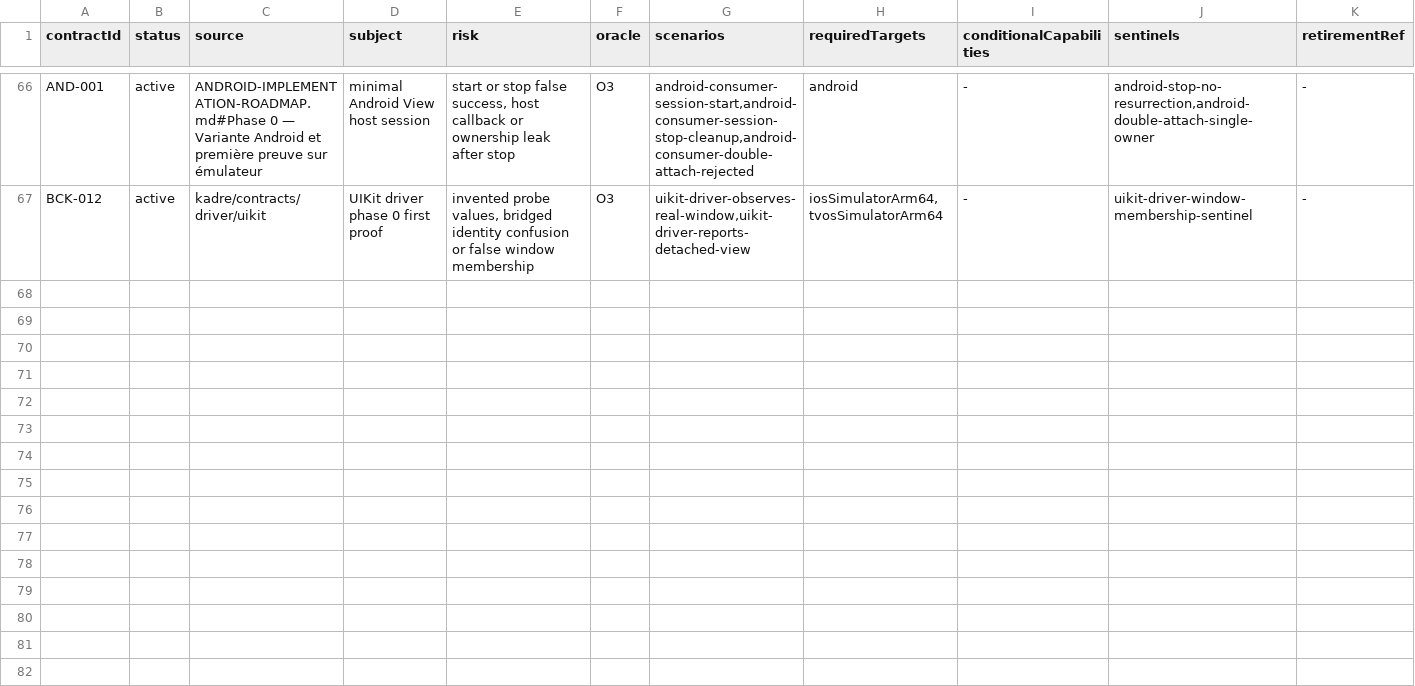
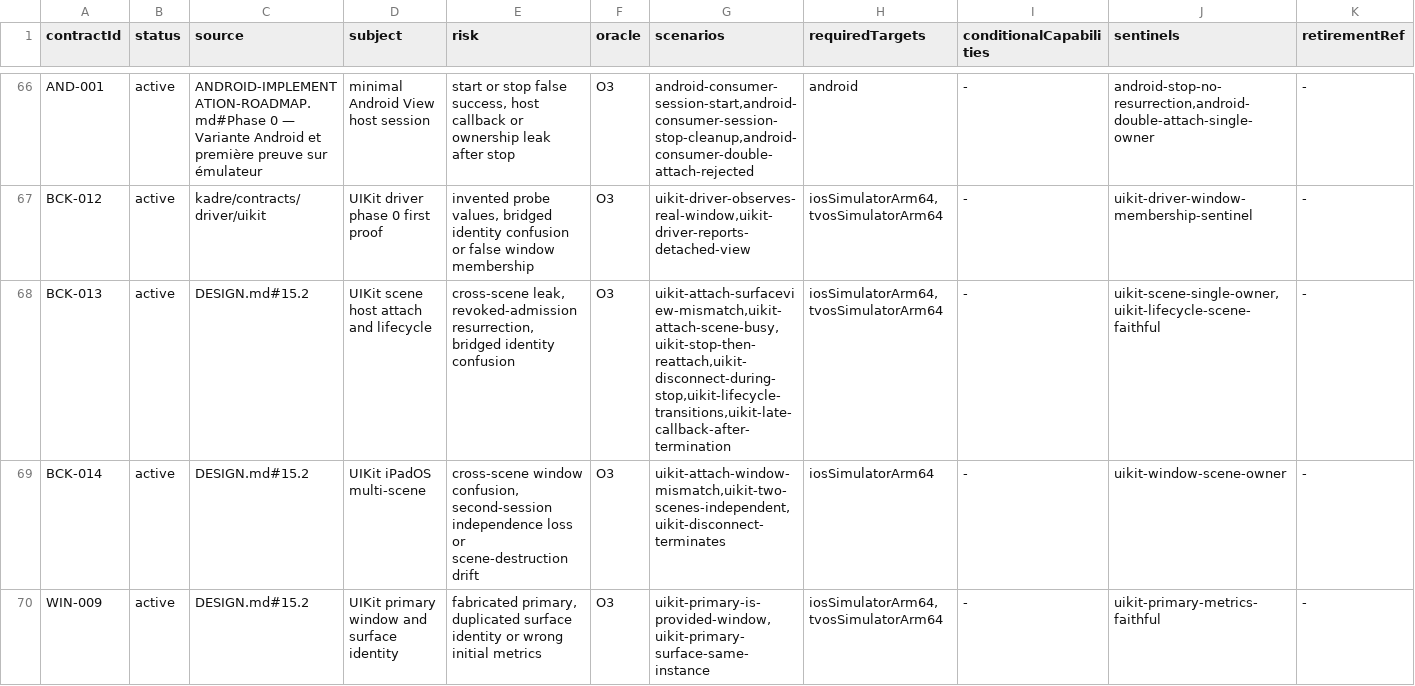
Before and after one commit to ygdrasil-io/poc-koreos, a TSV file: kadre/contracts/registry/contracts.tsv, drawn as a sheet; only a part is shown, gaps mark what is left out; the diff names each change by its address in the sheet, - before the commit and + after, or states it on an @@ line.

```diff
--- a/kadre/contracts/registry/contracts.tsv
+++ b/kadre/contracts/registry/contracts.tsv
+row 68: BCK-013 | active | DESIGN.md#15.2 | UIKit scene host attach and lifecycle | cross-scene leak, revoked-admission resurrection, bridged identity confusion | O3 | uikit-attach-surfaceview-mismatch,uikit-attach-scene-busy,uikit-stop-then-reattach,uikit-disconnect-during-stop,uikit-lifecycle-transitions,uikit-late-callback-after-termination | iosSimulatorArm64,tvosSimulatorArm64 | - | uikit-scene-single-owner,uikit-lifecycle-scene-faithful | -
+row 69: BCK-014 | active | DESIGN.md#15.2 | UIKit iPadOS multi-scene | cross-scene window confusion, second-session independence loss or scene-destruction drift | O3 | uikit-attach-window-mismatch,uikit-two-scenes-independent,uikit-disconnect-terminates | iosSimulatorArm64 | - | uikit-window-scene-owner | -
+row 70: WIN-009 | active | DESIGN.md#15.2 | UIKit primary window and surface identity | fabricated primary, duplicated surface identity or wrong initial metrics | O3 | uikit-primary-is-provided-window,uikit-primary-surface-same-instance | iosSimulatorArm64,tvosSimulatorArm64 | - | uikit-primary-metrics-faithful | -
```
Also changed, not shown: kadre/contracts/driver/uikit/contracts/evidence.tsv, 6 other files.
